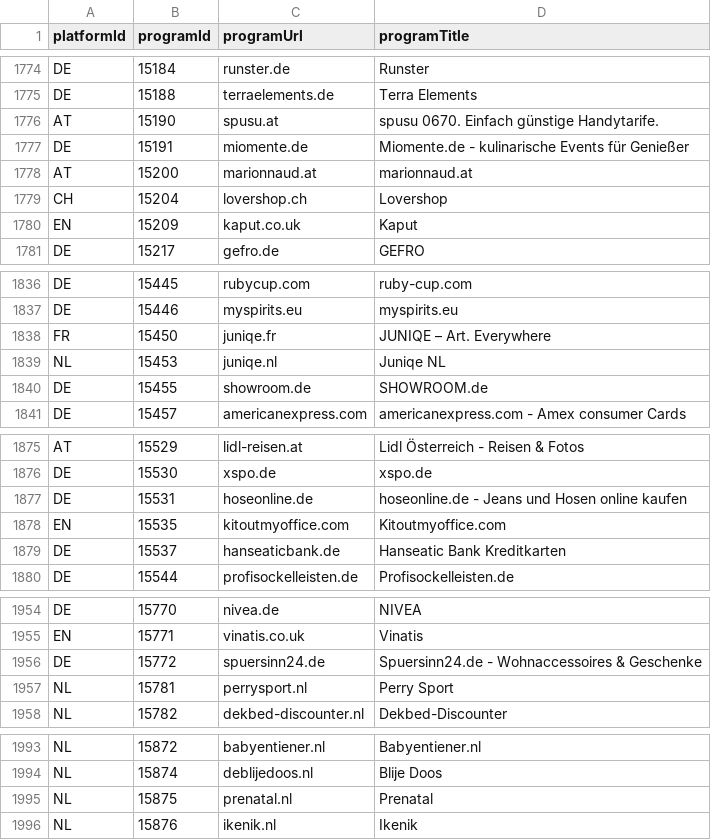
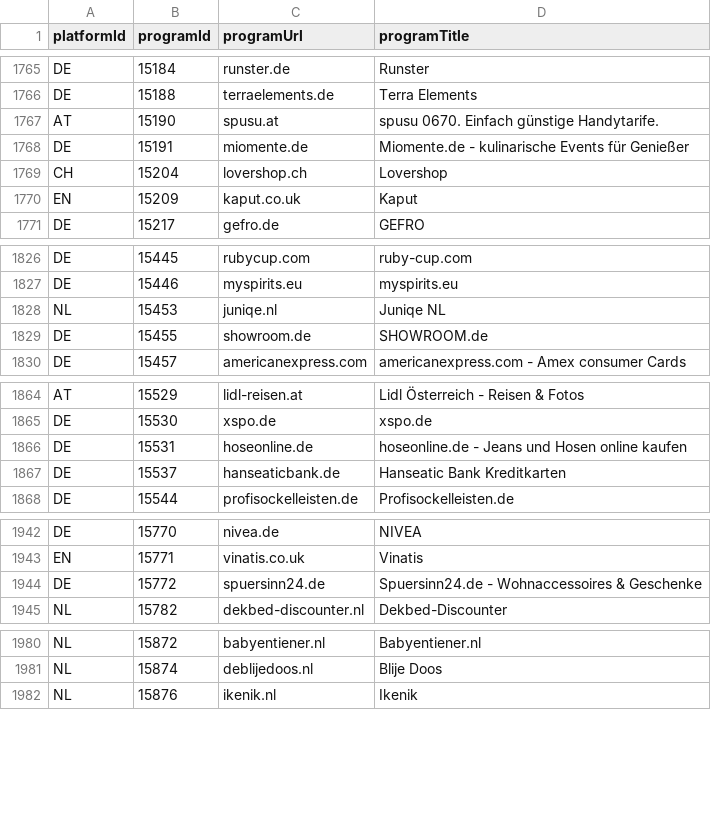
Before and after one commit to affilinet/browser-webextension-publisher, a CSV file: resources/programs.csv, drawn as a sheet; only a part is shown, gaps mark what is left out; the diff covers the shown part only.

```diff
--- a/resources/programs.csv
+++ b/resources/programs.csv
@@ -1777,3 +1768,2 @@ AT;15190;spusu.at;spusu 0670. Einfach günstige Handytarife.
 DE;15191;miomente.de;Miomente.de - kulinarische Events für Genießer
-AT;15200;marionnaud.at;marionnaud.at
 CH;15204;lovershop.ch;Lovershop
@@ -1837,3 +1827,2 @@ DE;15445;rubycup.com;ruby-cup.com
 DE;15446;myspirits.eu;myspirits.eu
-FR;15450;juniqe.fr;JUNIQE – Art. Everywhere
 NL;15453;juniqe.nl;Juniqe NL
@@ -1877,3 +1866,2 @@ DE;15530;xspo.de;xspo.de
 DE;15531;hoseonline.de;hoseonline.de - Jeans und Hosen online kaufen
-EN;15535;kitoutmyoffice.com;Kitoutmyoffice.com
 DE;15537;hanseaticbank.de;Hanseatic Bank Kreditkarten
@@ -1956,3 +1944,2 @@ EN;15771;vinatis.co.uk;Vinatis
 DE;15772;spuersinn24.de;Spuersinn24.de - Wohnaccessoires & Geschenke
-NL;15781;perrysport.nl;Perry Sport
 NL;15782;dekbed-discounter.nl;Dekbed-Discounter
@@ -1994,3 +1981,2 @@ NL;15872;babyentiener.nl;Babyentiener.nl
 NL;15874;deblijedoos.nl;Blije Doos
-NL;15875;prenatal.nl;Prenatal
 NL;15876;ikenik.nl;Ikenik
```
Also changed, not shown: 2 added rows and 12 removed rows elsewhere in this file.
